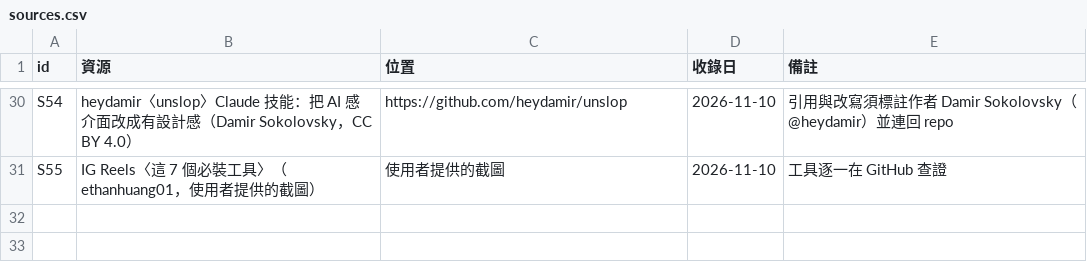
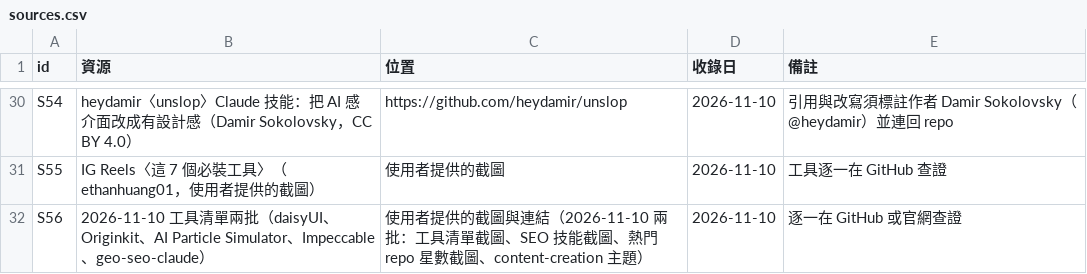
Before and after one commit to mick3412/web-playbook, a CSV file: data/sources.csv, drawn as a sheet; only a part is shown, gaps mark what is left out; the diff names each change by its address in the sheet, - before the commit and + after, or states it on an @@ line.

```diff
--- a/data/sources.csv
+++ b/data/sources.csv
+row 32: S56 | 2026-11-10 工具清單兩批（daisyUI、Originkit、AI Particle Simulator、Impeccable、geo-seo-claude） | 使用者提供的截圖與連結（2026-11-10 兩批：工具清單截圖、SEO 技能截圖、熱門 repo 星數截圖、content-creation 主題） | 2026-11-10 | 逐一在 GitHub 或官網查證
```
Also changed, not shown: data/tools.csv, 8 other files.
